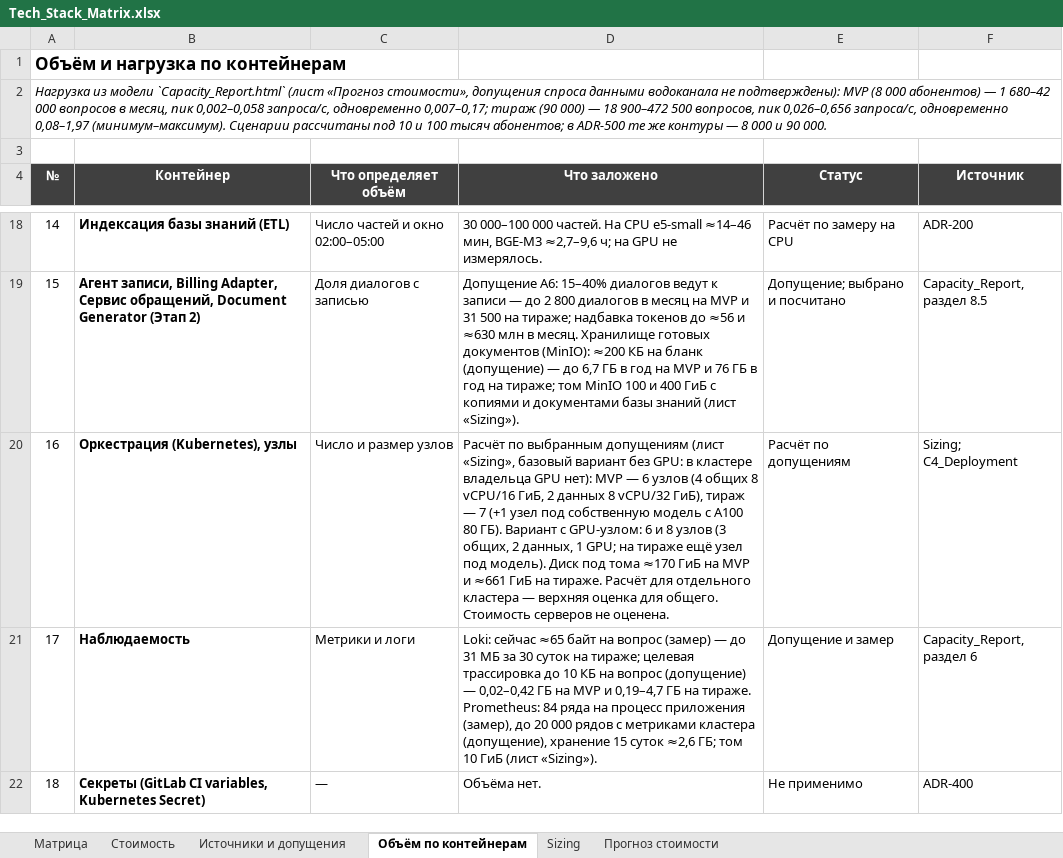
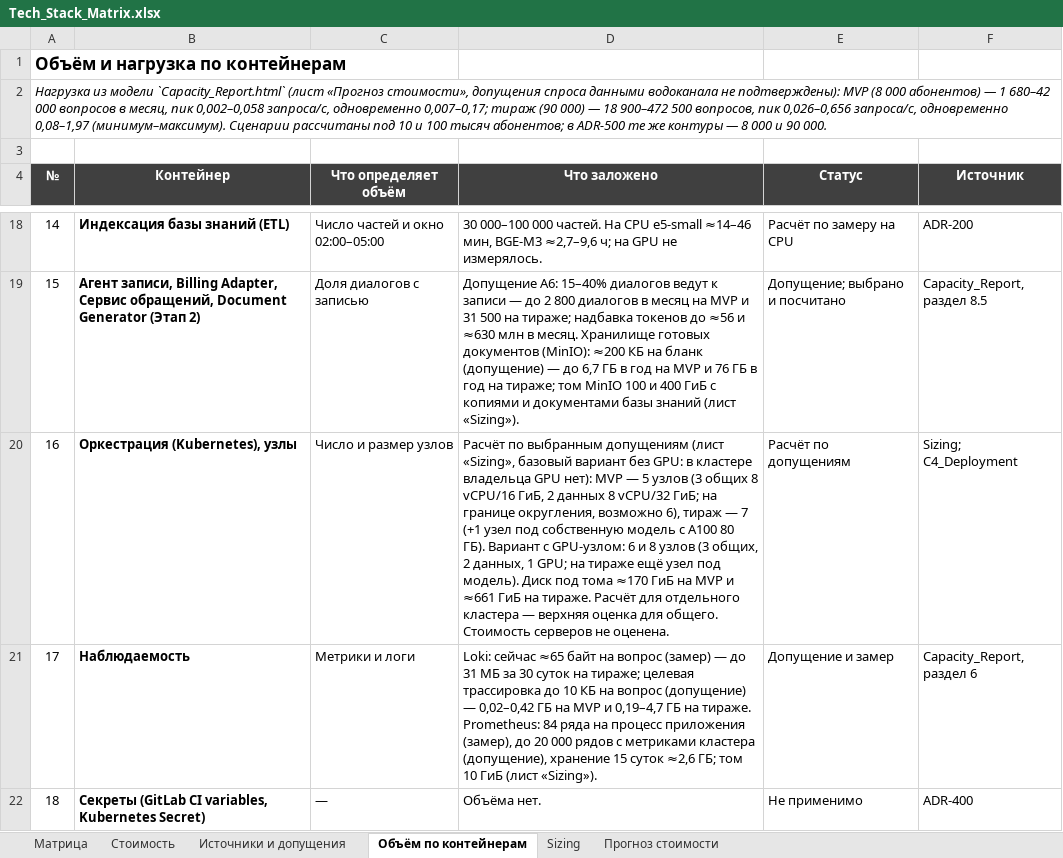
Before and after one commit to barinoff1989/vodokanal-assistant, an Excel workbook: AI_docs/Tech_Stack_Matrix.xlsx, sheet Объём по контейнерам, drawn as a sheet; only a part is shown, gaps mark what is left out; values as stored, in another font and other column widths than the file's, no borders; the diff names each change by its address in the sheet, - before the commit and + after, or states it on an @@ line.

```diff
--- a/AI_docs/Tech_Stack_Matrix.xlsx (sheet Объём по контейнерам)
+++ b/AI_docs/Tech_Stack_Matrix.xlsx (sheet Объём по контейнерам)
-D20 (Что заложено): …MVP — 6 узлов (4 общих 8 vCPU/16 ГиБ, 2 данных 8 vCPU/32 ГиБ), тираж —…
+D20 (Что заложено): …MVP — 5 узлов (3 общих 8 vCPU/16 ГиБ, 2 данных 8 vCPU/32 ГиБ; на границе округления, возможно 6), тираж —…
```
Also changed, not shown: sheet Sizing, sheet Матрица, 6 other files.
